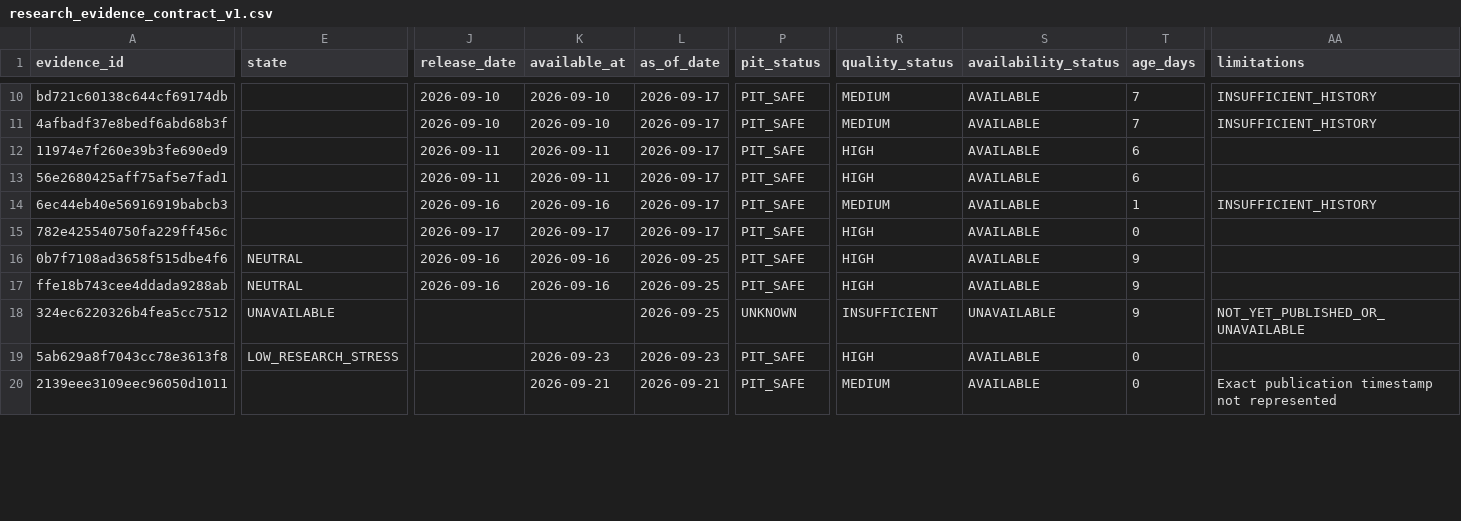
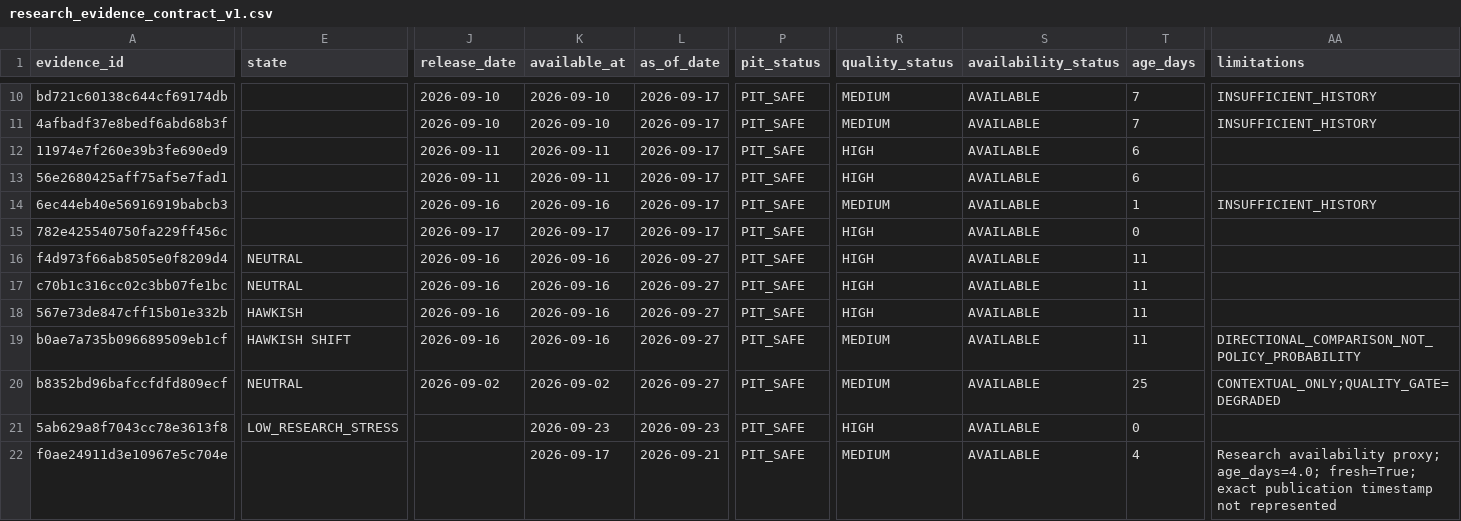
Before and after one commit to mohamednossaoui-max/US500-Macro-Intelligence, a CSV file: public_data/research_evidence_contract_v1.csv, drawn as a sheet; only a part is shown, gaps mark what is left out; addresses are those after the commit; rows hold the shown columns only; the diff covers the shown part only; the diff names each change by its address in the sheet, - before the commit and + after, or states it on an @@ line.

```diff
--- a/public_data/research_evidence_contract_v1.csv
+++ b/public_data/research_evidence_contract_v1.csv
-A16 (evidence_id): 0b7f7108ad3658f515dbe4f6
+A16 (evidence_id): f4d973f66ab8505e0f8209d4
-L16:L18 (as_of_date): 2026-09-25
+L16:L18 (as_of_date): 2026-09-27
-T16:T18 (age_days): 9
+T16:T18 (age_days): 11
-A17 (evidence_id): ffe18b743cee4ddada9288ab
+A17 (evidence_id): c70b1c316cc02c3bb07fe1bc
-A18 (evidence_id): 324ec6220326b4fea5cc7512
+A18 (evidence_id): 567e73de847cff15b01e332b
-E18 (state): UNAVAILABLE
+E18 (state): HAWKISH
-J18 (release_date): (empty)
+J18 (release_date): 2026-09-16
-K18 (available_at): (empty)
+K18 (available_at): 2026-09-16
-P18 (pit_status): UNKNOWN
+P18 (pit_status): PIT_SAFE
-R18 (quality_status): INSUFFICIENT
+R18 (quality_status): HIGH
-S18 (availability_status): UNAVAILABLE
+S18 (availability_status): AVAILABLE
-AA18 (limitations): NOT_YET_PUBLISHED_OR_UNAVAILABLE
+AA18 (limitations): (empty)
+row 19: b0ae7a735b096689509eb1cf | HAWKISH SHIFT | 2026-09-16 | 2026-09-16 | 2026-09-27 | PIT_SAFE | MEDIUM | AVAILABLE | 11 | DIRECTIONAL_COMPARISON_NOT_POLICY_PROBABILITY
+row 20: b8352bd96bafccfdfd809ecf | NEUTRAL | 2026-09-02 | 2026-09-02 | 2026-09-27 | PIT_SAFE | MEDIUM | AVAILABLE | 25 | CONTEXTUAL_ONLY;QUALITY_GATE=DEGRADED
-A22 (evidence_id): 2139eee3109eec96050d1011
+A22 (evidence_id): f0ae24911d3e10967e5c704e
-K22 (available_at): 2026-09-21
+K22 (available_at): 2026-09-17
-T22 (age_days): 0
+T22 (age_days): 4
-AA22 (limitations): Exact publication timestamp…
+AA22 (limitations): Research availability proxy; age_days=4.0; fresh=True; exact publication timestamp…
```
Also changed, not shown: 46 edited cells elsewhere in this file, public_data/research_context_summary_v1.csv, public_data/research_evidence_quality_v1.csv, 3 other files.
